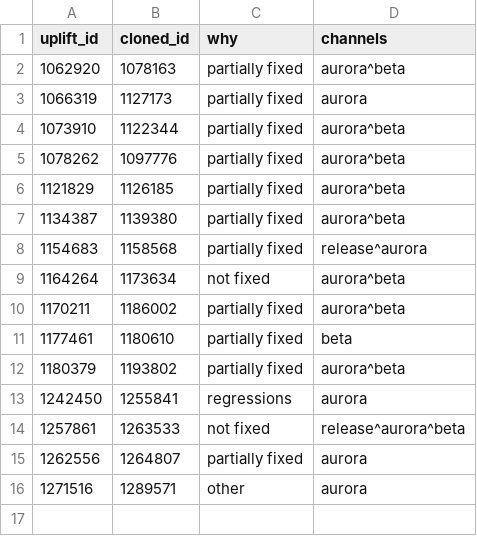
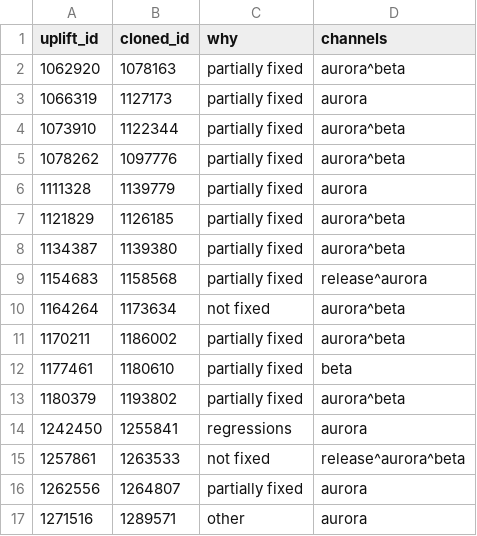
Before and after one commit to marco-c/uplift-analysis, a CSV file: manual_classification/reoccurrence/bm25_opened_after_with_channels.csv, drawn as a sheet.

Commit message:
Classify the additional occurrence of bm25_opened_after

```diff
--- a/manual_classification/reoccurrence/bm25_opened_after_with_channels.csv
+++ b/manual_classification/reoccurrence/bm25_opened_after_with_channels.csv
@@ -5,2 +5,3 @@ uplift_id,cloned_id,why,channels
 1078262,1097776,partially fixed,aurora^beta
+1111328,1139779,partially fixed,aurora
 1121829,1126185,partially fixed,aurora^beta
```
Also changed, not shown: manual_classification/reoccurrence/bm25_opened_after.csv, 1 other file.
